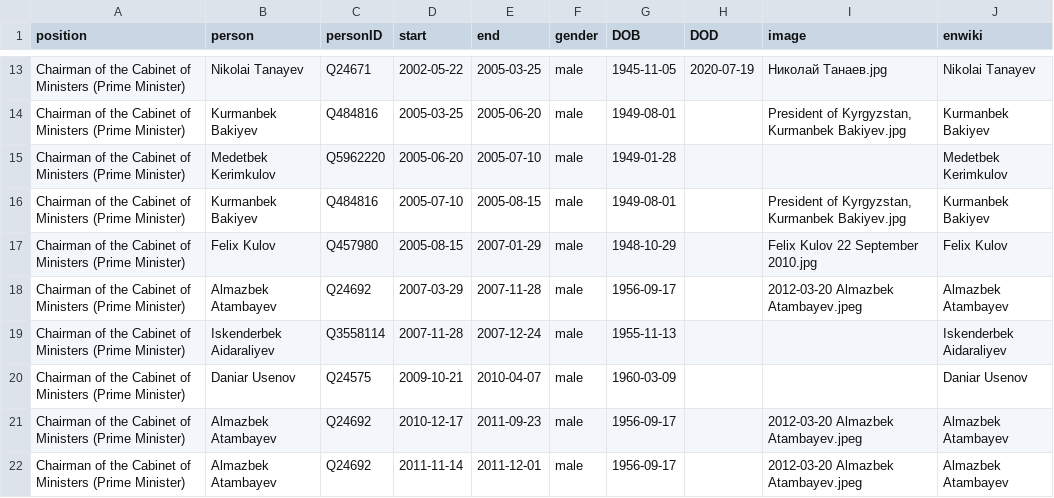
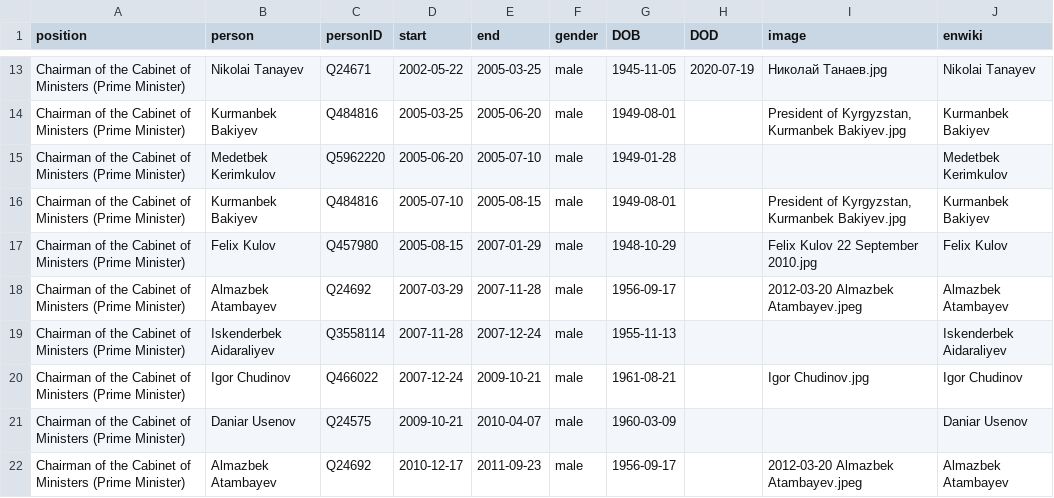
Before and after one commit to every-politician-scrapers/kyrgyzstan-ministers, a CSV file: html/holders21.csv, drawn as a sheet; only a part is shown, gaps mark what is left out; the shorter side is filled out with more unchanged rows; the diff names each change by its address in the sheet, - before the commit and + after, or states it on an @@ line.

Commit message:
PCB update

```diff
--- a/html/holders21.csv
+++ b/html/holders21.csv
+row 20: Chairman of the Cabinet of Ministers (Prime Minister) | Igor Chudinov | Q466022 | 2007-12-24 | 2009-10-21 | male | 1961-08-21 |  | Igor Chudinov.jpg | Igor Chudinov
```
